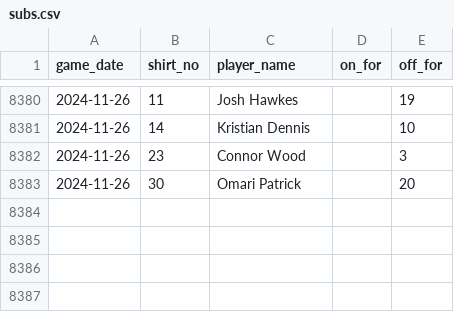
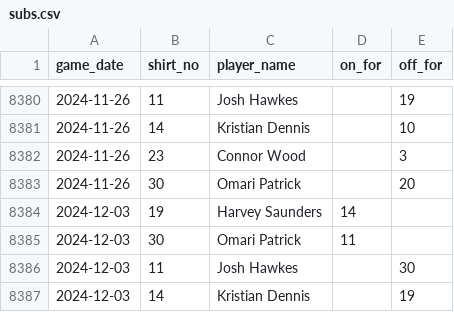
Before and after one commit to petebrown/data-updater, a CSV file: data/subs.csv, drawn as a sheet; only a part is shown, gaps mark what is left out.

```diff
--- a/data/subs.csv
+++ b/data/subs.csv
@@ -8383 +8383,5 @@ game_date,shirt_no,player_name,on_for,off_for
 2024-11-26,30,Omari Patrick,,20
+2024-12-03,19,Harvey Saunders,14,
+2024-12-03,30,Omari Patrick,11,
+2024-12-03,11,Josh Hawkes,,30
+2024-12-03,14,Kristian Dennis,,19
```
Also changed, not shown: data/goals.csv, data/results.csv, 2 other files.
